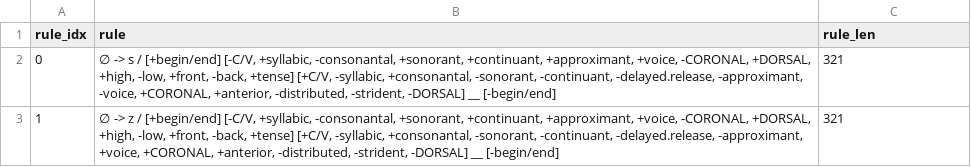
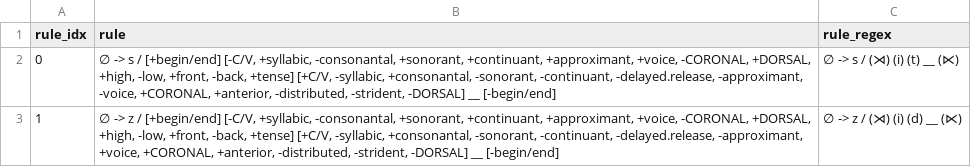
Before and after one commit to colincwilson/mingen, a TSV file: data/tiny_rules_out.tsv, drawn as a sheet.

Commit message:
regex format in saved rules

```diff
--- a/data/tiny_rules_out.tsv
+++ b/data/tiny_rules_out.tsv
@@ -1,3 +1,3 @@
-rule_idx	rule	rule_len
-0	∅ -> s / [+begin/end] [-C/V, +syllabic, -consonantal, +sonorant, +continuant, +approximant, +voice, -CORONAL, +DORSAL, +high, -low, +front, -back, +tense] [+C/V, -syllabic, +consonantal, -sonorant, -continuant, -delayed.release, -approximant, -voice, +CORONAL, +anterior, -distributed, -strident, -DORSAL] __ [-begin/end]	321
-1	∅ -> z / [+begin/end] [-C/V, +syllabic, -consonantal, +sonorant, +continuant, +approximant, +voice, -CORONAL, +DORSAL, +high, -low, +front, -back, +tense] [+C/V, -syllabic, +consonantal, -sonorant, -continuant, -delayed.release, -approximant, +voice, +CORONAL, +anterior, -distributed, -strident, -DORSAL] __ [-begin/end]	321
+rule_idx	rule	rule_regex
+0	∅ -> s / [+begin/end] [-C/V, +syllabic, -consonantal, +sonorant, +continuant, +approximant, +voice, -CORONAL, +DORSAL, +high, -low, +front, -back, +tense] [+C/V, -syllabic, +consonantal, -sonorant, -continuant, -delayed.release, -approximant, -voice, +CORONAL, +anterior, -distributed, -strident, -DORSAL] __ [-begin/end]	∅ -> s / (⋊) (i) (t) __ (⋉)
+1	∅ -> z / [+begin/end] [-C/V, +syllabic, -consonantal, +sonorant, +continuant, +approximant, +voice, -CORONAL, +DORSAL, +high, -low, +front, -back, +tense] [+C/V, -syllabic, +consonantal, -sonorant, -continuant, -delayed.release, -approximant, +voice, +CORONAL, +anterior, -distributed, -strident, -DORSAL] __ [-begin/end]	∅ -> z / (⋊) (i) (d) __ (⋉)
```
Also changed, not shown: data/albrighthayes2003_wug.tsv, 22 other files.
